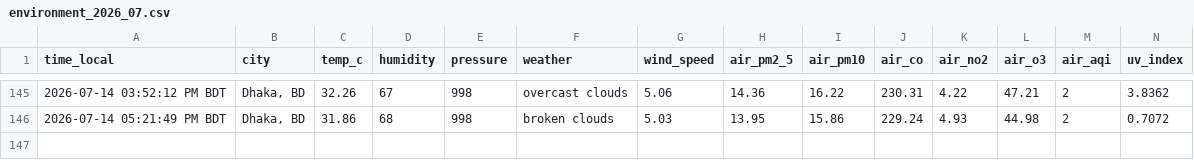
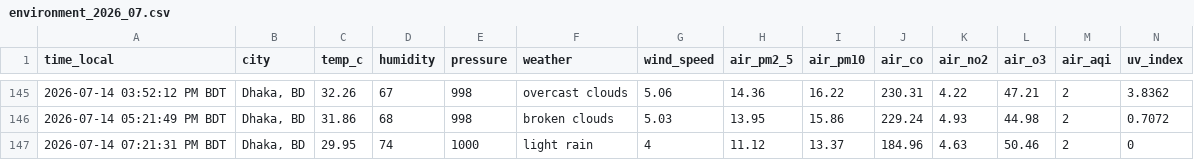
Before and after one commit to syedraihanali/dhaka-environment-logger, a CSV file: data/csv/environment_2026_07.csv, drawn as a sheet; only a part is shown, gaps mark what is left out; the diff names each change by its address in the sheet, - before the commit and + after, or states it on an @@ line.

Commit message:
Dhaka environment update: 2026-07-14 07:21 PM BDT

```diff
--- a/data/csv/environment_2026_07.csv
+++ b/data/csv/environment_2026_07.csv
+row 147: 2026-07-14 07:21:31 PM BDT | Dhaka, BD | 29.95 | 74 | 1000 | light rain | 4 | 11.12 | 13.37 | 184.96 | 4.63 | 50.46 | 2 | 0
```
Also changed, not shown: 1 other file.
